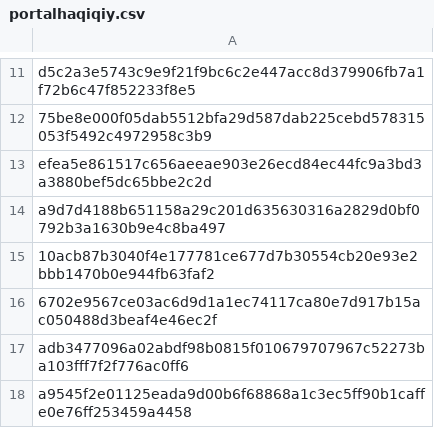
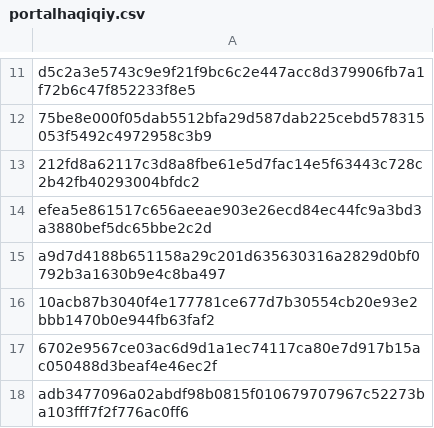
Before and after one commit to Enshteyn40/crdevice, a CSV file: portalhaqiqiy.csv, drawn as a sheet; only a part is shown, gaps mark what is left out; the shorter side is filled out with more unchanged rows; the diff names each change by its address in the sheet, - before the commit and + after, or states it on an @@ line.

Commit message:
Update portalhaqiqiy.csv

```diff
--- a/portalhaqiqiy.csv
+++ b/portalhaqiqiy.csv
+row 13: 212fd8a62117c3d8a8fbe61e5d7fac14e5f63443c728c2b42fb40293004bfdc2
```
